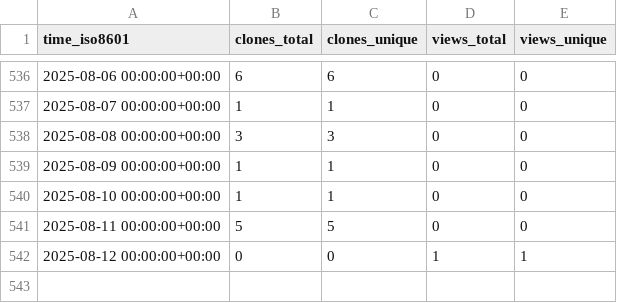
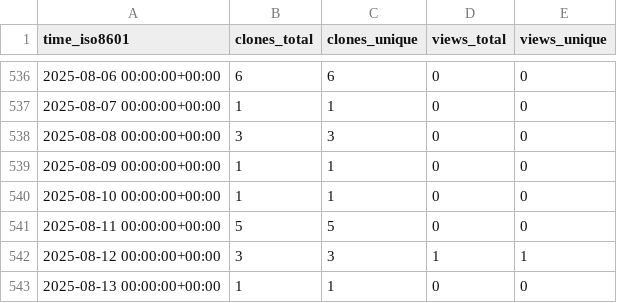
Before and after one commit to tobbie/c-sharp-algorithms, a CSV file: tobbie/c-sharp-algorithms/ghrs-data/views_clones_aggregate.csv, drawn as a sheet; only a part is shown, gaps mark what is left out.

```diff
--- a/tobbie/c-sharp-algorithms/ghrs-data/views_clones_aggregate.csv
+++ b/tobbie/c-sharp-algorithms/ghrs-data/views_clones_aggregate.csv
@@ -541,2 +541,3 @@ time_iso8601,clones_total,clones_unique,views_total,views_unique
 2025-08-11 00:00:00+00:00,5,5,0,0
-2025-08-12 00:00:00+00:00,0,0,1,1
+2025-08-12 00:00:00+00:00,3,3,1,1
+2025-08-13 00:00:00+00:00,1,1,0,0
```
Also changed, not shown: 1 other file.
